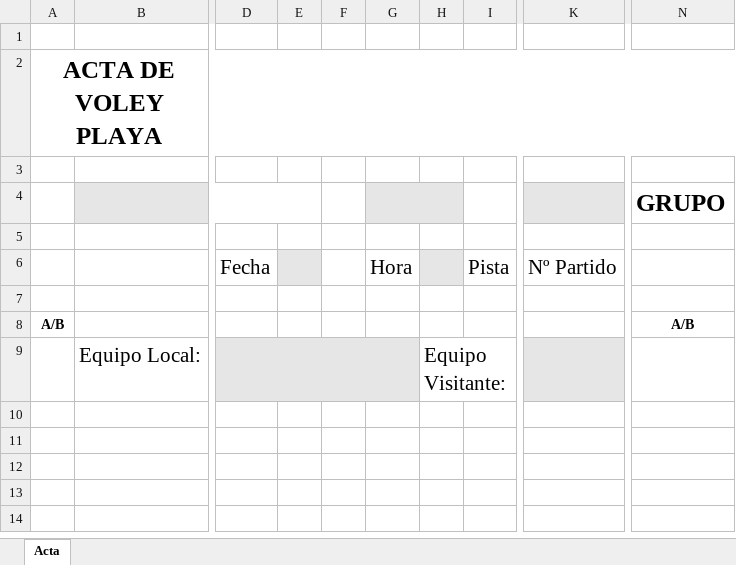
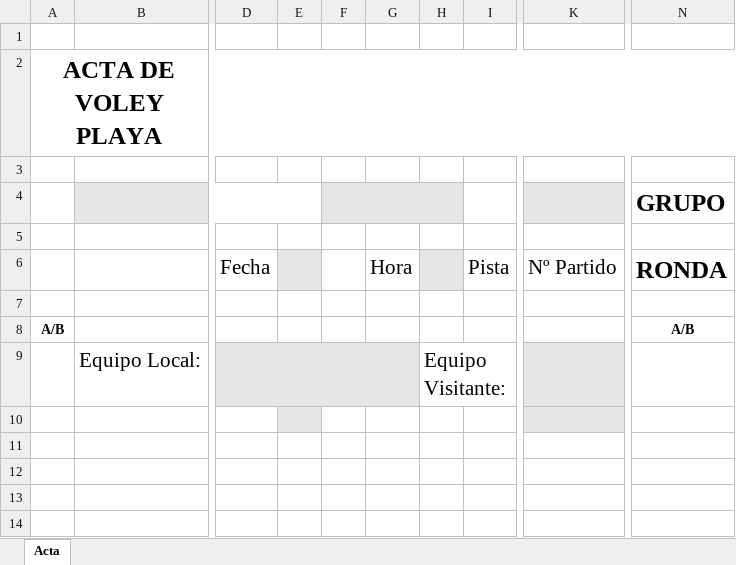
Before and after one commit to estela72/VoleyPlaya_V0, an Excel workbook: Federacion/VoleyPlaya.GestionWeb/wwwroot/excel/actaVPJuegosDeportivos.xlsx, sheet Acta, drawn as a sheet; only a part is shown, gaps mark what is left out; values as stored, in another font and other column widths than the file's, no borders; charts and pictures not drawn; the diff names each change by its address in the sheet, - before the commit and + after, or states it on an @@ line.

```diff
--- a/Federacion/VoleyPlaya.GestionWeb/wwwroot/excel/actaVPJuegosDeportivos.xlsx (sheet Acta)
+++ b/Federacion/VoleyPlaya.GestionWeb/wwwroot/excel/actaVPJuegosDeportivos.xlsx (sheet Acta)
-F4 fill: none
+F4 fill: #E7E6E6
+F4:H4 merged
-G4:H4 merged
-N6: (empty)
+N6: RONDA
-E10 fill: none
+E10 fill: #E7E6E6
-K10 fill: none
+K10 fill: #E7E6E6
```
Also changed, not shown: Federacion/VoleyPlaya.GestionWeb/wwwroot/excel/actaVoleyPlayaCircuito1Set.xlsx, Federacion/VoleyPlaya.GestionWeb/wwwroot/excel/calendarios.xlsx, 46 other files.
